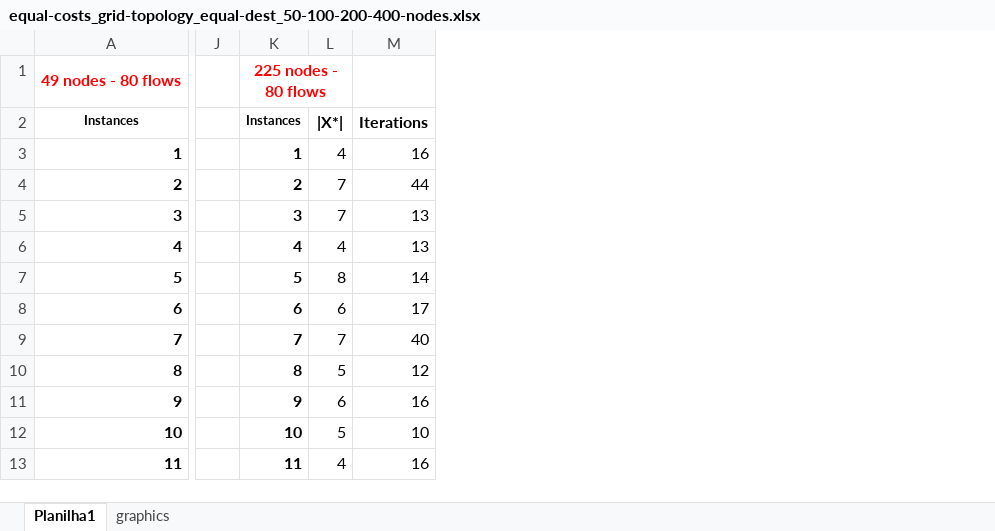
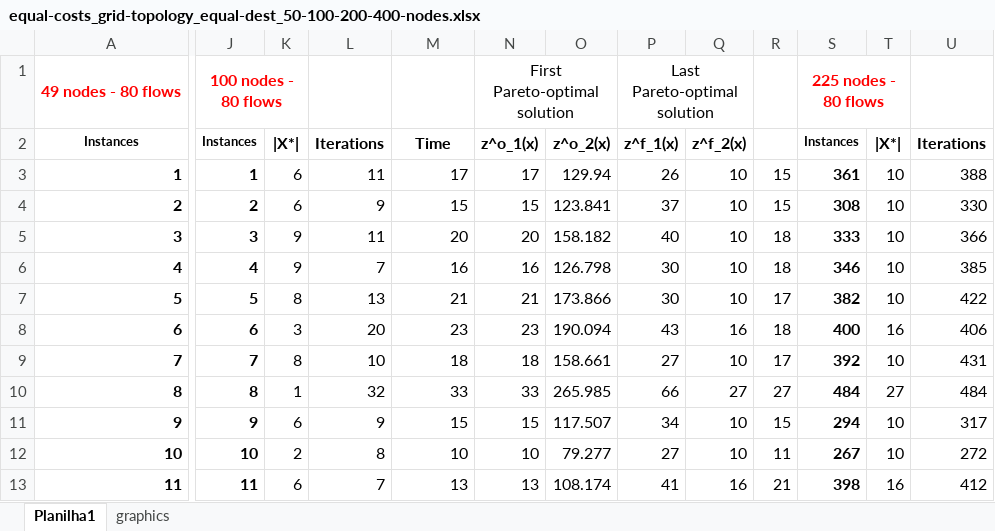
Before and after one commit to LABORA-INF-UFG/article-2018-leizerkatiakleber-dataset, an Excel workbook: equal-costs_grid-topology_equal-dest_50-100-200-400-nodes.xlsx, sheet Planilha1, drawn as a sheet; only a part is shown, gaps mark what is left out; values as stored, in another font and other column widths than the file's, no borders; removed rows and columns are numbered as before the commit, all else as after; the diff covers the shown part only; the diff names each change by its address in the sheet, - before the commit and + after, or states it on an @@ line.

```diff
--- a/equal-costs_grid-topology_equal-dest_50-100-200-400-nodes.xlsx (sheet Planilha1)
+++ b/equal-costs_grid-topology_equal-dest_50-100-200-400-nodes.xlsx (sheet Planilha1)
-column J, empty
+column L, rows 2-13: Iterations | 11 | 9 | 11 | 7 | 13 | 20 | 10 | 32 | 9 | 8 | 7
+column N, rows 1-13: First Pareto-optimal solution | z^o_1(x) | 17 | 15 | 20 | 16 | 21 | 23 | 18 | 33 | 15 | 10 | 13
+column O, rows 2-13: z^o_2(x) | 129.94 | 123.841 | 158.182 | 126.798 | 173.866 | 190.094 | 158.661 | 265.985 | 117.507 | 79.277 | 108.174
+column P, rows 1-13: Last Pareto-optimal solution | z^f_1(x) | 26 | 37 | 40 | 30 | 30 | 43 | 27 | 66 | 34 | 27 | 41
+column Q, rows 2-13: z^f_2(x) | 10 | 10 | 10 | 10 | 10 | 16 | 10 | 27 | 10 | 10 | 16
+column R, rows 3-13: 15 | 15 | 18 | 18 | 17 | 18 | 17 | 27 | 15 | 11 | 21
+column S, rows 1-13: 225 nodes - 80 flows | Instances | 361 | 308 | 333 | 346 | 382 | 400 | 392 | 484 | 294 | 267 | 398
+column T, rows 2-13: |X*| | 10 | 10 | 10 | 10 | 10 | 16 | 10 | 27 | 10 | 10 | 16
+column U, rows 2-13: Iterations | 388 | 330 | 366 | 385 | 422 | 406 | 431 | 484 | 317 | 272 | 412
-J1: 225 nodes - 80 flows
+J1: 100 nodes - 80 flows
-M2: Iterations
+M2: Time
-K3: 4
+K3: 6
-M3: 16
+M3: 17
-K4: 7
+K4: 6
-M4: 44
+M4: 15
-K5: 7
+K5: 9
-M5: 13
+M5: 20
-K6: 4
+K6: 9
-M6: 13
+M6: 16
-M7: 14
+M7: 21
-K8: 6
+K8: 3
-M8: 17
+M8: 23
-K9: 7
+K9: 8
-M9: 40
+M9: 18
-K10: 5
+K10: 1
-M10: 12
+M10: 33
-M11: 16
+M11: 15
-K12: 5
+K12: 2
-K13: 4
+K13: 6
-M13: 16
+M13: 13
```
Also changed, not shown: 167 edited cells elsewhere in this sheet, formulas that keep their value, charts or pictures, equal-costs_grid-topology_multiple-dest_50-100-200-400-nodes.xlsx, equal-costs_rand-topology_multiple-dest_50-100-200-400-nodes.xlsx, 1 other file.
